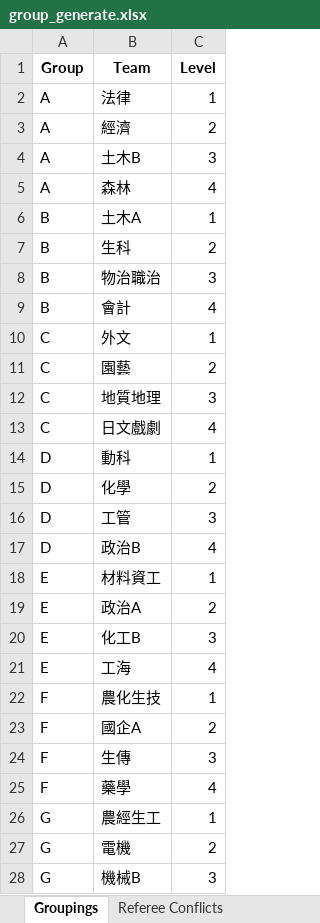
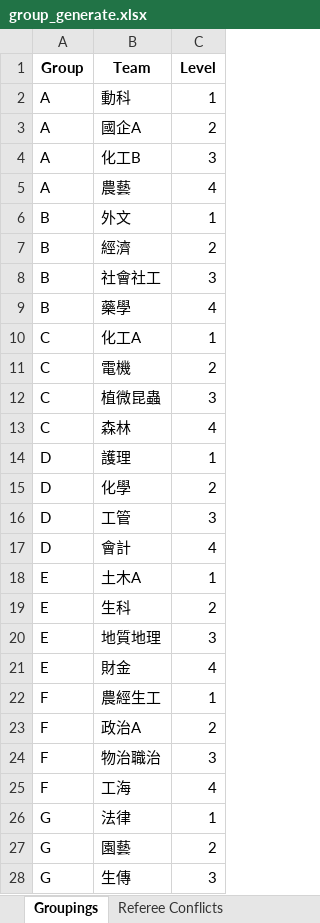
Before and after one commit to stonk0105/OR_Finals, an Excel workbook: group_generate.xlsx, sheet Groupings, drawn as a sheet; only a part is shown; values as stored, in another font and other column widths than the file's, no borders; removed rows and columns are numbered as before the commit, all else as after; the diff covers the shown part only; the diff names each change by its address in the sheet, - before the commit and + after, or states it on an @@ line.

```diff
--- a/group_generate.xlsx (sheet Groupings)
+++ b/group_generate.xlsx (sheet Groupings)
-B2 (Team): 法律
+B2 (Team): 動科
-B3 (Team): 經濟
+B3 (Team): 國企A
-B4 (Team): 土木B
+B4 (Team): 化工B
-B5 (Team): 森林
+B5 (Team): 農藝
-B6 (Team): 土木A
+B6 (Team): 外文
-B7 (Team): 生科
+B7 (Team): 經濟
-B8 (Team): 物治職治
+B8 (Team): 社會社工
-B9 (Team): 會計
+B9 (Team): 藥學
-B10 (Team): 外文
+B10 (Team): 化工A
-B11 (Team): 園藝
+B11 (Team): 電機
-B12 (Team): 地質地理
+B12 (Team): 植微昆蟲
-B13 (Team): 日文戲劇
+B13 (Team): 森林
-B14 (Team): 動科
+B14 (Team): 護理
-B17 (Team): 政治B
+B17 (Team): 會計
-B18 (Team): 材料資工
+B18 (Team): 土木A
+row 19: E | 生科 | 2
+row 20: E | 地質地理 | 3
+row 21: E | 財金 | 4
+row 22: F | 農經生工 | 1
-A23 (Group): E
+A23 (Group): F
-row 20: E | 化工B | 3
+row 24: F | 物治職治 | 3
-A25 (Group): E
+A25 (Group): F
-row 22: F | 農化生技 | 1
-row 23: F | 國企A | 2
+row 26: G | 法律 | 1
+row 27: G | 園藝 | 2
-A28 (Group): F
+A28 (Group): G
-row 25: F | 藥學 | 4
-row 26: G | 農經生工 | 1
-row 27: G | 電機 | 2
-row 28: G | 機械B | 3
```
Also changed, not shown: 10 edited cells elsewhere in this sheet, sheet Referee Conflicts, volleyball_schedule.xlsx, 1 other file.
